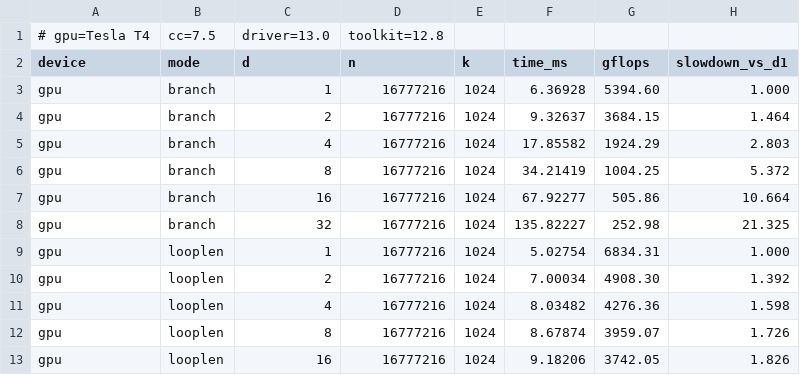
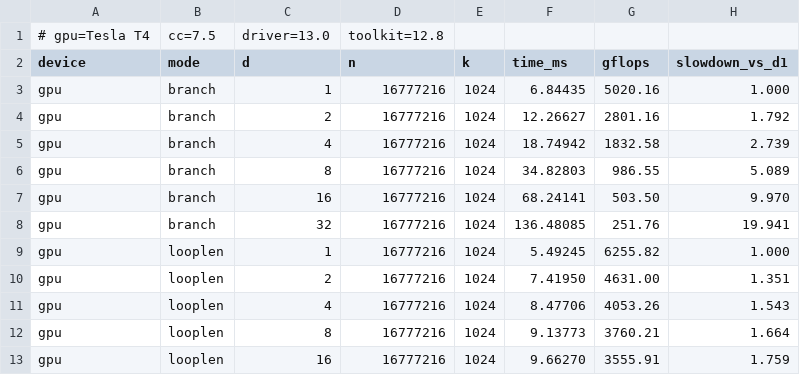
Before and after one commit to JDeffner/Heterogeneous-Computing, a CSV file: jdeffner-HC02/blatt02/results/task1_divergence.csv, drawn as a sheet; only a part is shown; the diff covers the shown part only.

```diff
--- a/jdeffner-HC02/blatt02/results/task1_divergence.csv
+++ b/jdeffner-HC02/blatt02/results/task1_divergence.csv
@@ -2,12 +2,12 @@
 device,mode,d,n,k,time_ms,gflops,slowdown_vs_d1
-gpu,branch,1,16777216,1024,6.36928,5394.60,1.000
-gpu,branch,2,16777216,1024,9.32637,3684.15,1.464
-gpu,branch,4,16777216,1024,17.85582,1924.29,2.803
-gpu,branch,8,16777216,1024,34.21419,1004.25,5.372
-gpu,branch,16,16777216,1024,67.92277,505.86,10.664
-gpu,branch,32,16777216,1024,135.82227,252.98,21.325
-gpu,looplen,1,16777216,1024,5.02754,6834.31,1.000
-gpu,looplen,2,16777216,1024,7.00034,4908.30,1.392
-gpu,looplen,4,16777216,1024,8.03482,4276.36,1.598
-gpu,looplen,8,16777216,1024,8.67874,3959.07,1.726
-gpu,looplen,16,16777216,1024,9.18206,3742.05,1.826
+gpu,branch,1,16777216,1024,6.84435,5020.16,1.000
+gpu,branch,2,16777216,1024,12.26627,2801.16,1.792
+gpu,branch,4,16777216,1024,18.74942,1832.58,2.739
+gpu,branch,8,16777216,1024,34.82803,986.55,5.089
+gpu,branch,16,16777216,1024,68.24141,503.50,9.970
+gpu,branch,32,16777216,1024,136.48085,251.76,19.941
+gpu,looplen,1,16777216,1024,5.49245,6255.82,1.000
+gpu,looplen,2,16777216,1024,7.41950,4631.00,1.351
+gpu,looplen,4,16777216,1024,8.47706,4053.26,1.543
+gpu,looplen,8,16777216,1024,9.13773,3760.21,1.664
+gpu,looplen,16,16777216,1024,9.66270,3555.91,1.759
```
Also changed, not shown: 37 edited cells elsewhere in this file, jdeffner-HC02/blatt02/results/task2_occupancy.csv, jdeffner-HC02/blatt02/results/task2_patterns.csv, 12 other files.
